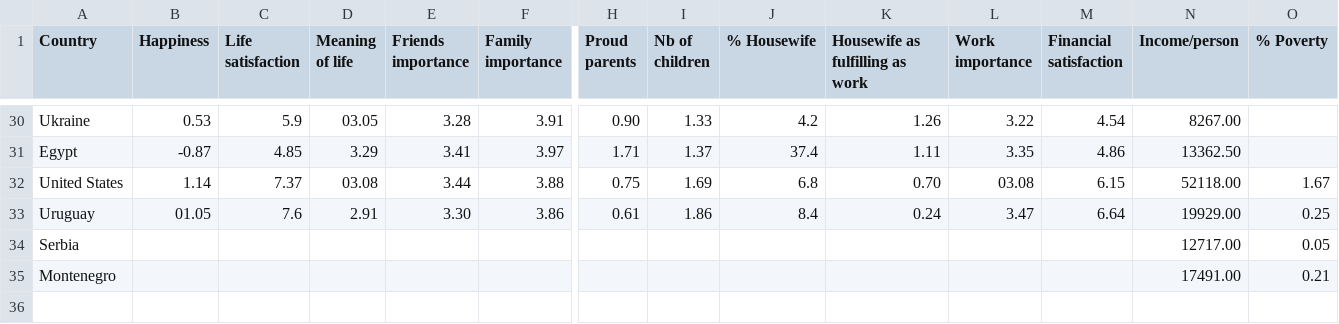
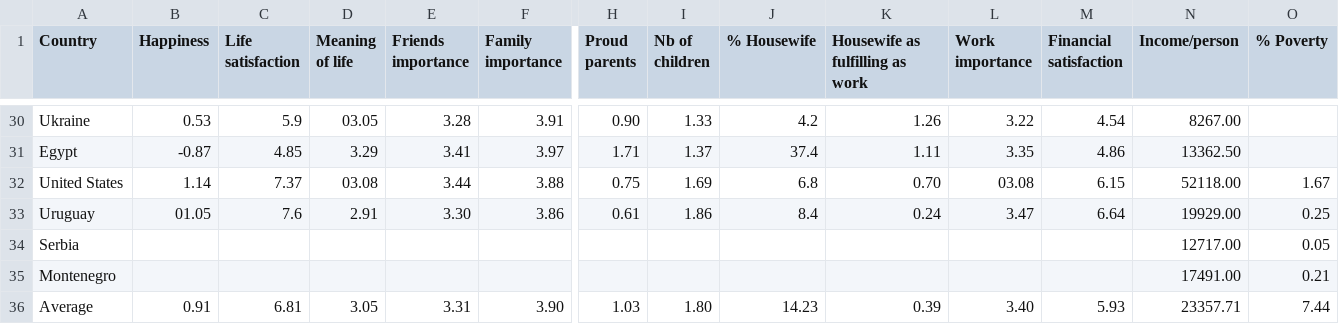
Before and after one commit to lemaiky/dh2321, a CSV file: Assignment2/datas/trailtwo_values_10-14.csv, drawn as a sheet; only a part is shown, gaps mark what is left out; rows hold the shown columns only; the diff names each change by its address in the sheet, - before the commit and + after, or states it on an @@ line.

```diff
--- a/Assignment2/datas/trailtwo_values_10-14.csv
+++ b/Assignment2/datas/trailtwo_values_10-14.csv
+row 36: Average | 0.91 | 6.81 | 3.05 | 3.31 | 3.90 | 1.03 | 1.80 | 14.23 | 0.39 | 3.40 | 5.93 | 23357.71 | 7.44
```
Also changed, not shown: Assignment2/datas/trailtwo_values_00-04.csv, Assignment2/datas/trailtwo_values_05-09.csv, 28 other files.
